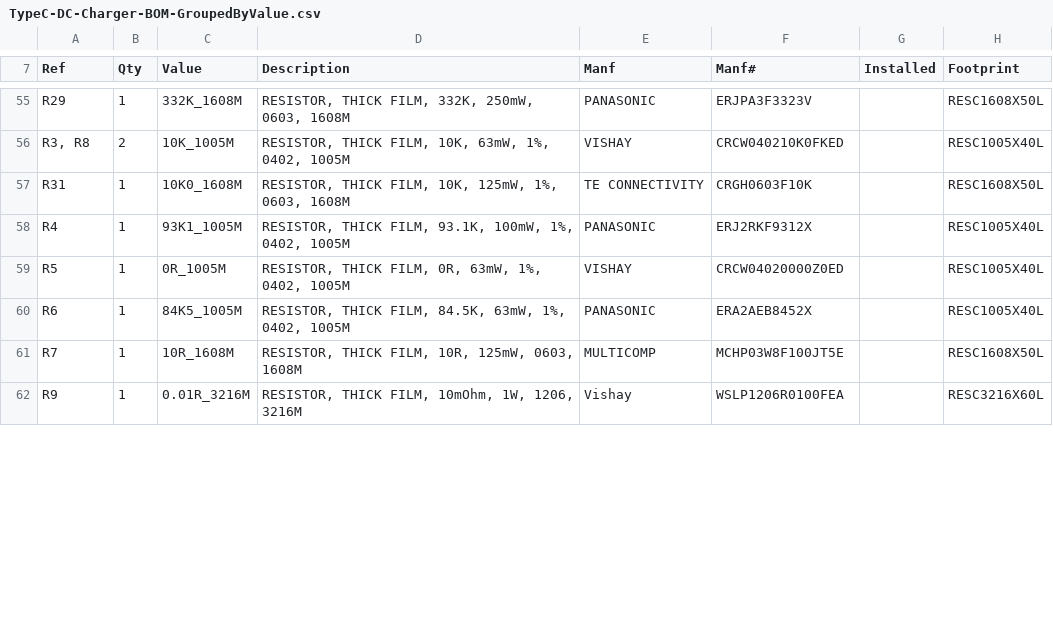
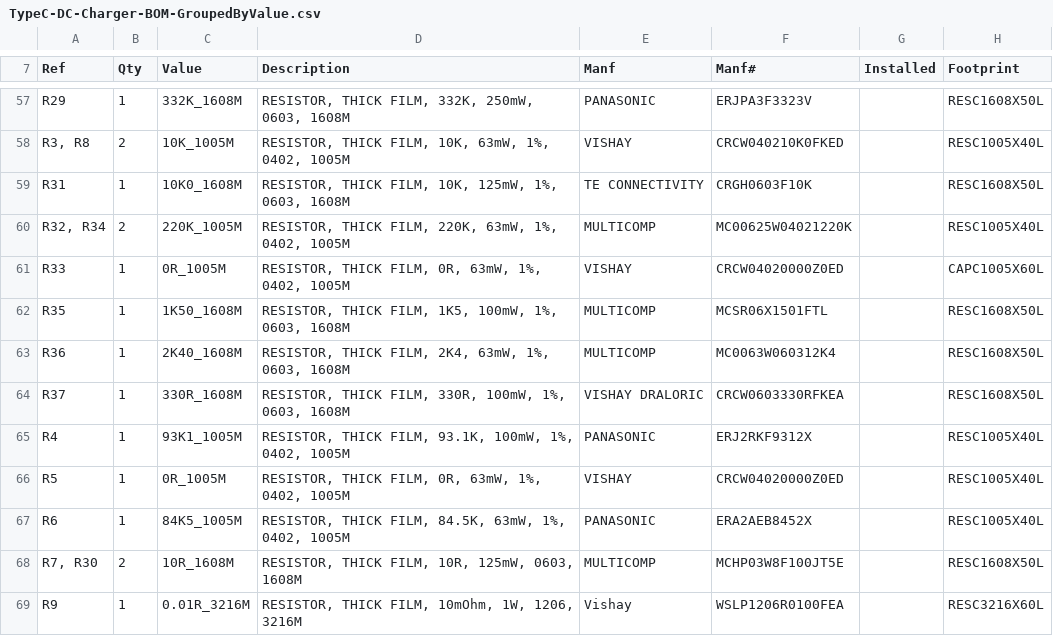
Before and after one commit to Scottapotamas/typec-charger, a CSV file: ECAD/TypeC-DC-Charger-BOM-GroupedByValue.csv, drawn as a sheet; only a part is shown, gaps mark what is left out; the diff covers the shown part only.

```diff
--- a/ECAD/TypeC-DC-Charger-BOM-GroupedByValue.csv
+++ b/ECAD/TypeC-DC-Charger-BOM-GroupedByValue.csv
@@ -57,2 +59,7 @@
 "R31","1","10K0_1608M","RESISTOR, THICK FILM, 10K, 125mW, 1%, 0603, 1608M","TE CONNECTIVITY","CRGH0603F10K"," ","RESC1608X50L"
+"R32, R34","2","220K_1005M","RESISTOR, THICK FILM, 220K, 63mW, 1%, 0402, 1005M","MULTICOMP","MC00625W04021220K"," ","RESC1005X40L"
+"R33","1","0R_1005M","RESISTOR, THICK FILM, 0R, 63mW, 1%, 0402, 1005M","VISHAY","CRCW04020000Z0ED"," ","CAPC1005X60L"
+"R35","1","1K50_1608M","RESISTOR, THICK FILM, 1K5, 100mW, 1%, 0603, 1608M","MULTICOMP","MCSR06X1501FTL"," ","RESC1608X50L"
+"R36","1","2K40_1608M","RESISTOR, THICK FILM, 2K4, 63mW, 1%, 0603, 1608M","MULTICOMP","MC0063W060312K4"," ","RESC1608X50L"
+"R37","1","330R_1608M","RESISTOR, THICK FILM, 330R, 100mW, 1%, 0603, 1608M","VISHAY DRALORIC","CRCW0603330RFKEA"," ","RESC1608X50L"
 "R4","1","93K1_1005M","RESISTOR, THICK FILM, 93.1K, 100mW, 1%, 0402, 1005M","PANASONIC","ERJ2RKF9312X"," ","RESC1005X40L"
@@ -60,3 +67,3 @@
 "R6","1","84K5_1005M","RESISTOR, THICK FILM, 84.5K, 63mW, 1%, 0402, 1005M","PANASONIC","ERA2AEB8452X"," ","RESC1005X40L"
-"R7","1","10R_1608M","RESISTOR, THICK FILM, 10R, 125mW, 0603, 1608M","MULTICOMP","MCHP03W8F100JT5E"," ","RESC1608X50L"
+"R7, R30","2","10R_1608M","RESISTOR, THICK FILM, 10R, 125mW, 0603, 1608M","MULTICOMP","MCHP03W8F100JT5E"," ","RESC1608X50L"
 "R9","1","0.01R_3216M","RESISTOR, THICK FILM, 10mOhm, 1W, 1206, 3216M","Vishay","WSLP1206R0100FEA"," ","RESC3216X60L"
```
Also changed, not shown: 3 added rows and 16 edited cells elsewhere in this file, 30 other files.
